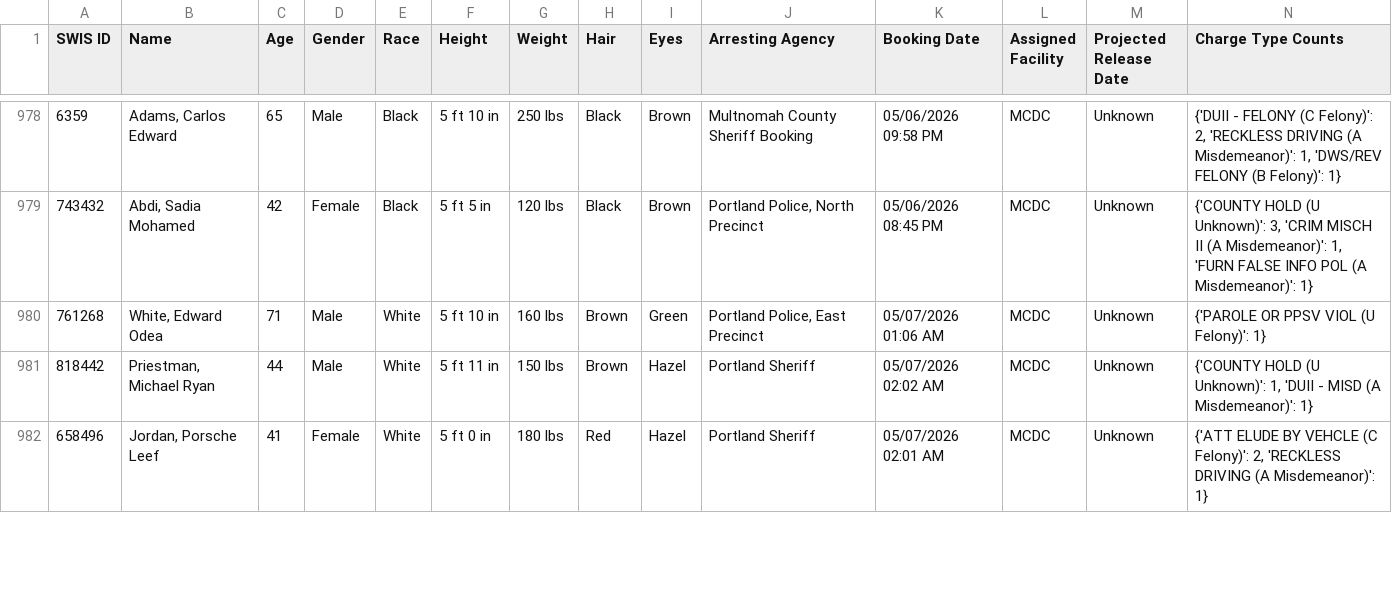
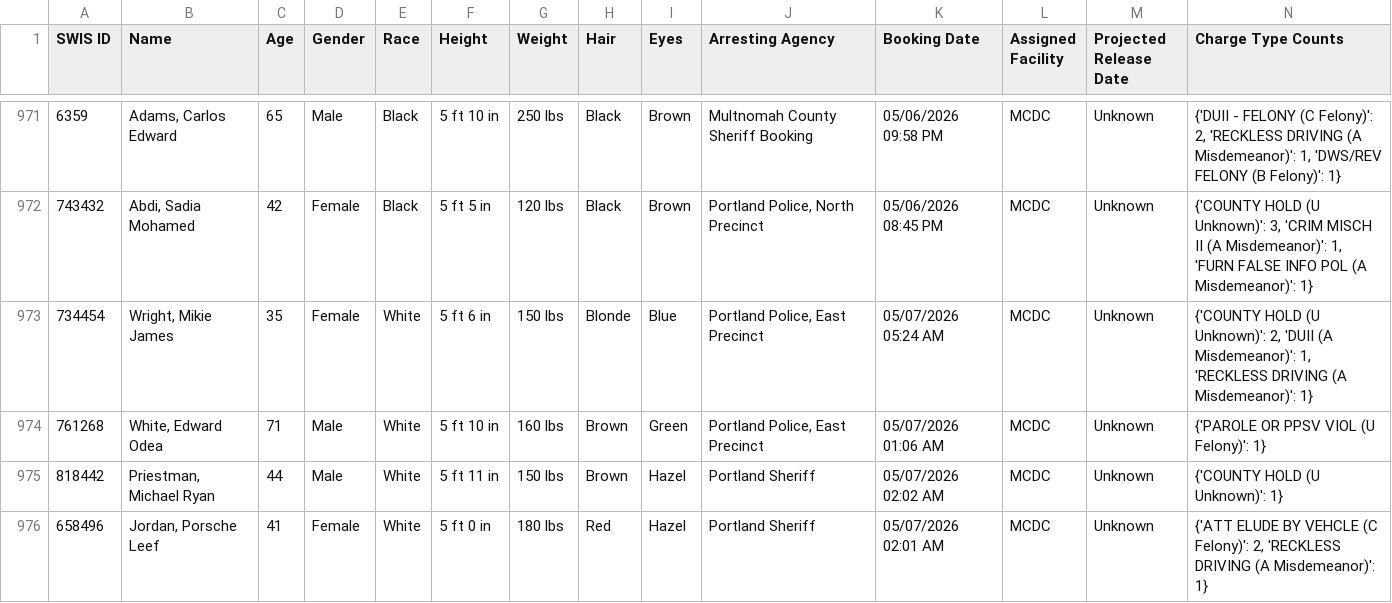
Before and after one commit to NguyenDa18/Portland-Jail-Data-Crawler, a CSV file: csvs/inmate_details.csv, drawn as a sheet; only a part is shown, gaps mark what is left out; the diff covers the shown part only.

Commit message:
Latest inmate data update: Thu May  7 13:09:05 UTC 2026

```diff
--- a/csvs/inmate_details.csv
+++ b/csvs/inmate_details.csv
@@ -979,4 +972,5 @@ SWIS ID,Name,Age,Gender,Race,Height,Weight,Hair,Eyes,Arresting Agency,Booking Da
 743432,"Abdi, Sadia Mohamed",42,Female,Black,5 ft 5 in,120 lbs,Black,Brown,"Portland Police, North Precinct",05/06/2026 08:45 PM,MCDC,Unknown,"{'COUNTY HOLD (U Unknown)': 3, 'CRIM MISCH II (A Misdemeanor)': 1, 'FURN FALSE INFO POL (A Misdemeanor)': 1}"
+734454,"Wright, Mikie James",35,Female,White,5 ft 6 in,150 lbs,Blonde,Blue,"Portland Police, East Precinct",05/07/2026 05:24 AM,MCDC,Unknown,"{'COUNTY HOLD (U Unknown)': 2, 'DUII (A Misdemeanor)': 1, 'RECKLESS DRIVING (A Misdemeanor)': 1}"
 761268,"White, Edward Odea",71,Male,White,5 ft 10 in,160 lbs,Brown,Green,"Portland Police, East Precinct",05/07/2026 01:06 AM,MCDC,Unknown,{'PAROLE OR PPSV VIOL (U Felony)': 1}
-818442,"Priestman, Michael Ryan",44,Male,White,5 ft 11 in,150 lbs,Brown,Hazel,Portland Sheriff,05/07/2026 02:02 AM,MCDC,Unknown,"{'COUNTY HOLD (U Unknown)': 1, 'DUII - MISD (A Misdemeanor)': 1}"
+818442,"Priestman, Michael Ryan",44,Male,White,5 ft 11 in,150 lbs,Brown,Hazel,Portland Sheriff,05/07/2026 02:02 AM,MCDC,Unknown,{'COUNTY HOLD (U Unknown)': 1}
 658496,"Jordan, Porsche Leef",41,Female,White,5 ft 0 in,180 lbs,Red,Hazel,Portland Sheriff,05/07/2026 02:01 AM,MCDC,Unknown,"{'ATT ELUDE BY VEHCLE (C Felony)': 2, 'RECKLESS DRIVING (A Misdemeanor)': 1}"
```
Also changed, not shown: 1 added row, 10 removed rows and 3 moved rows elsewhere in this file, csvs/inmate_bookings.csv, csvs/inmate_charges.csv.
